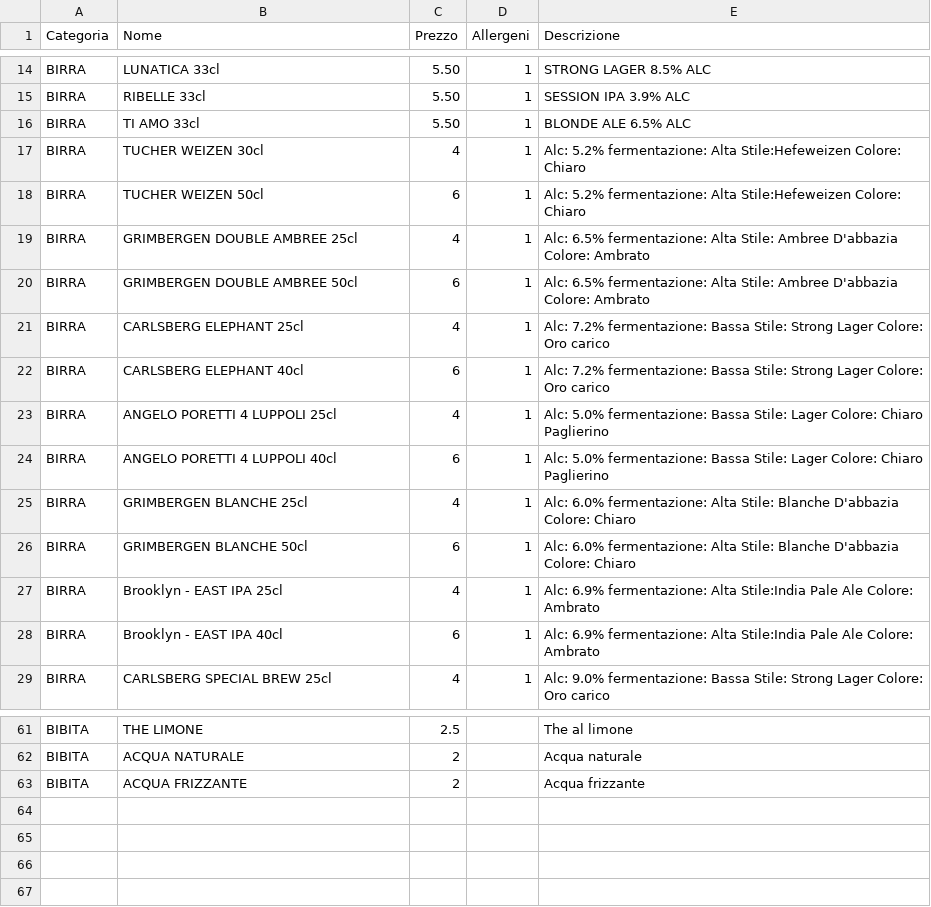
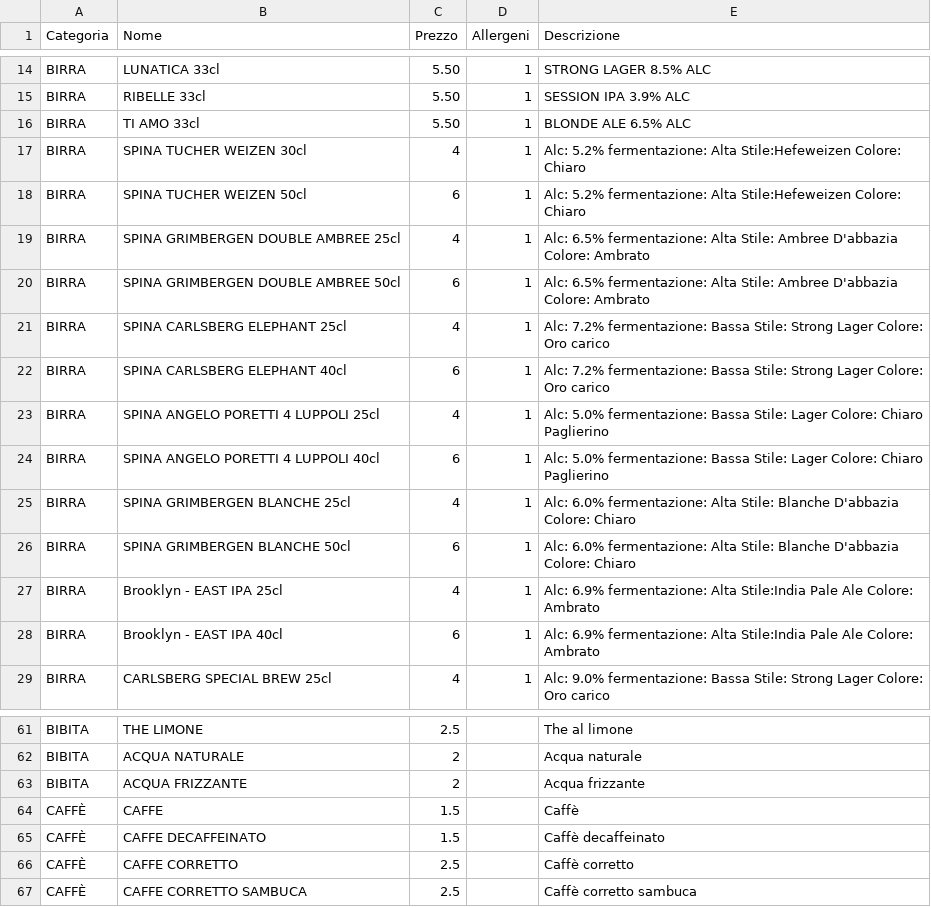
Before and after one commit to Rmamavvomvvone/Sito-Pizzeria.github.io, a CSV file: birre.csv, drawn as a sheet; only a part is shown, gaps mark what is left out.

Commit message:
Add new beer and coffee entries to birre.csv

```diff
--- a/birre.csv
+++ b/birre.csv
@@ -16,12 +16,12 @@ BIRRA;RIBELLE 33cl ;5.50;1;SESSION IPA  3.9% ALC
 BIRRA;TI AMO 33cl ;5.50;1;BLONDE ALE  6.5% ALC
-BIRRA;TUCHER WEIZEN 30cl;4;1; Alc: 5.2% fermentazione: Alta Stile:Hefeweizen Colore: Chiaro
-BIRRA;TUCHER WEIZEN 50cl;6;1; Alc: 5.2% fermentazione: Alta Stile:Hefeweizen Colore: Chiaro
-BIRRA;GRIMBERGEN DOUBLE AMBREE 25cl;4;1; Alc: 6.5% fermentazione: Alta Stile: Ambree D'abbazia Colore: Ambrato
-BIRRA;GRIMBERGEN DOUBLE AMBREE 50cl;6;1; Alc: 6.5% fermentazione: Alta Stile: Ambree D'abbazia Colore: Ambrato
-BIRRA;CARLSBERG ELEPHANT 25cl;4;1; Alc: 7.2% fermentazione: Bassa Stile: Strong Lager Colore: Oro carico
-BIRRA;CARLSBERG ELEPHANT 40cl;6;1; Alc: 7.2% fermentazione: Bassa Stile: Strong Lager Colore: Oro carico
-BIRRA;ANGELO PORETTI 4 LUPPOLI 25cl;4;1; Alc: 5.0% fermentazione: Bassa Stile: Lager Colore: Chiaro Paglierino
-BIRRA;ANGELO PORETTI 4 LUPPOLI 40cl;6;1; Alc: 5.0% fermentazione: Bassa Stile: Lager Colore: Chiaro Paglierino
-BIRRA;GRIMBERGEN BLANCHE 25cl;4;1; Alc: 6.0% fermentazione: Alta Stile: Blanche D'abbazia Colore: Chiaro
-BIRRA;GRIMBERGEN BLANCHE 50cl;6;1; Alc: 6.0% fermentazione: Alta Stile: Blanche D'abbazia Colore: Chiaro
+BIRRA; SPINA TUCHER WEIZEN 30cl;4;1; Alc: 5.2% fermentazione: Alta Stile:Hefeweizen Colore: Chiaro
+BIRRA; SPINA TUCHER WEIZEN 50cl;6;1; Alc: 5.2% fermentazione: Alta Stile:Hefeweizen Colore: Chiaro
+BIRRA; SPINA GRIMBERGEN DOUBLE AMBREE 25cl;4;1; Alc: 6.5% fermentazione: Alta Stile: Ambree D'abbazia Colore: Ambrato
+BIRRA; SPINA GRIMBERGEN DOUBLE AMBREE 50cl;6;1; Alc: 6.5% fermentazione: Alta Stile: Ambree D'abbazia Colore: Ambrato
+BIRRA; SPINA CARLSBERG ELEPHANT 25cl;4;1; Alc: 7.2% fermentazione: Bassa Stile: Strong Lager Colore: Oro carico
+BIRRA; SPINA CARLSBERG ELEPHANT 40cl;6;1; Alc: 7.2% fermentazione: Bassa Stile: Strong Lager Colore: Oro carico
+BIRRA; SPINA ANGELO PORETTI 4 LUPPOLI 25cl;4;1; Alc: 5.0% fermentazione: Bassa Stile: Lager Colore: Chiaro Paglierino
+BIRRA; SPINA ANGELO PORETTI 4 LUPPOLI 40cl;6;1; Alc: 5.0% fermentazione: Bassa Stile: Lager Colore: Chiaro Paglierino
+BIRRA; SPINA GRIMBERGEN BLANCHE 25cl;4;1; Alc: 6.0% fermentazione: Alta Stile: Blanche D'abbazia Colore: Chiaro
+BIRRA; SPINA GRIMBERGEN BLANCHE 50cl;6;1; Alc: 6.0% fermentazione: Alta Stile: Blanche D'abbazia Colore: Chiaro
 BIRRA;Brooklyn - EAST IPA 25cl ;4;1;Alc: 6.9% fermentazione: Alta Stile:India Pale Ale Colore: Ambrato
@@ -63 +63,5 @@ BIBITA;ACQUA NATURALE;2;;Acqua naturale
 BIBITA;ACQUA FRIZZANTE;2;;Acqua frizzante
+CAFFÈ;CAFFE;1.5;; Caffè
+CAFFÈ;CAFFE DECAFFEINATO;1.5;; Caffè decaffeinato
+CAFFÈ;CAFFE CORRETTO;2.5;; Caffè corretto
+CAFFÈ;CAFFE CORRETTO SAMBUCA;2.5;; Caffè corretto sambuca
```
